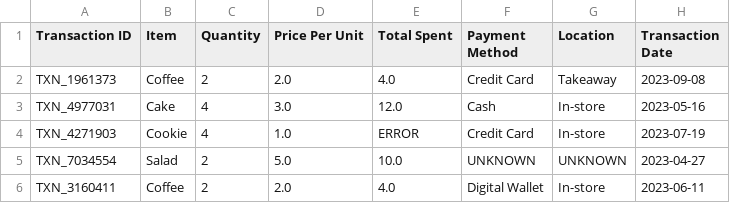
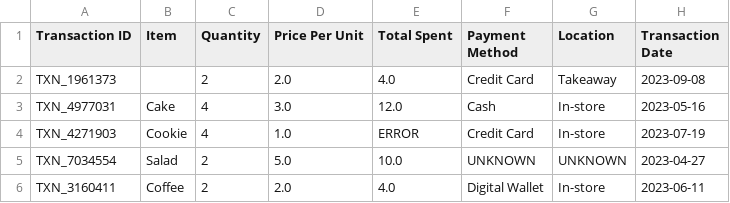
Before and after one commit to nudriin/machine-learning-dasar, a CSV file: data/dirty_cafe_sales.csv, drawn as a sheet; only a part is shown.

```diff
--- a/data/dirty_cafe_sales.csv
+++ b/data/dirty_cafe_sales.csv
@@ -1,3 +1,3 @@
 Transaction ID,Item,Quantity,Price Per Unit,Total Spent,Payment Method,Location,Transaction Date
-TXN_1961373,Coffee,2,2.0,4.0,Credit Card,Takeaway,2023-09-08
+TXN_1961373,,2,2.0,4.0,Credit Card,Takeaway,2023-09-08
 TXN_4977031,Cake,4,3.0,12.0,Cash,In-store,2023-05-16
```
Also changed, not shown: 8 other files.
